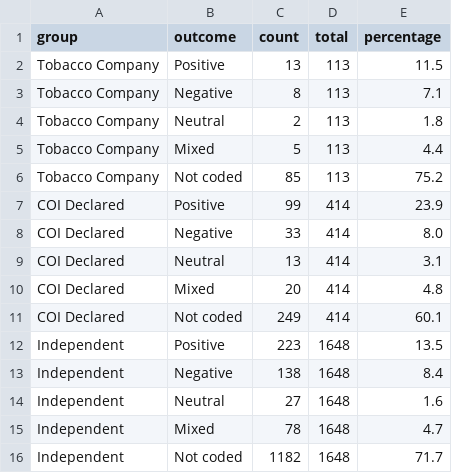
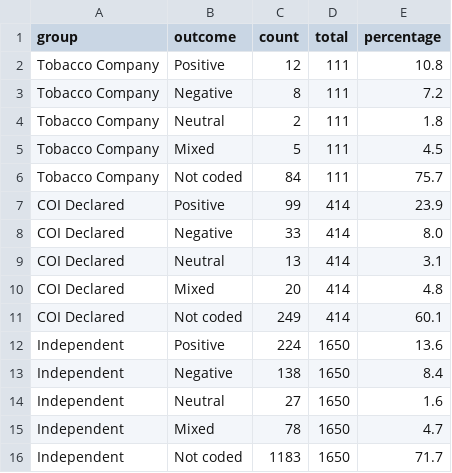
Before and after one commit to artificialnouveau/nicotine_analysis, a CSV file: part2/output/stats/outcome_comparison.csv, drawn as a sheet.

```diff
--- a/part2/output/stats/outcome_comparison.csv
+++ b/part2/output/stats/outcome_comparison.csv
@@ -1,7 +1,7 @@
 group,outcome,count,total,percentage
-Tobacco Company,Positive,13,113,11.5
-Tobacco Company,Negative,8,113,7.1
-Tobacco Company,Neutral,2,113,1.8
-Tobacco Company,Mixed,5,113,4.4
-Tobacco Company,Not coded,85,113,75.2
+Tobacco Company,Positive,12,111,10.8
+Tobacco Company,Negative,8,111,7.2
+Tobacco Company,Neutral,2,111,1.8
+Tobacco Company,Mixed,5,111,4.5
+Tobacco Company,Not coded,84,111,75.7
 COI Declared,Positive,99,414,23.9
@@ -11,6 +11,6 @@ COI Declared,Mixed,20,414,4.8
 COI Declared,Not coded,249,414,60.1
-Independent,Positive,223,1648,13.5
-Independent,Negative,138,1648,8.4
-Independent,Neutral,27,1648,1.6
-Independent,Mixed,78,1648,4.7
-Independent,Not coded,1182,1648,71.7
+Independent,Positive,224,1650,13.6
+Independent,Negative,138,1650,8.4
+Independent,Neutral,27,1650,1.6
+Independent,Mixed,78,1650,4.7
+Independent,Not coded,1183,1650,71.7
```
Also changed, not shown: part2/output/data/author_papers.csv, part2/output/network/community_summary.csv, 22 other files.
